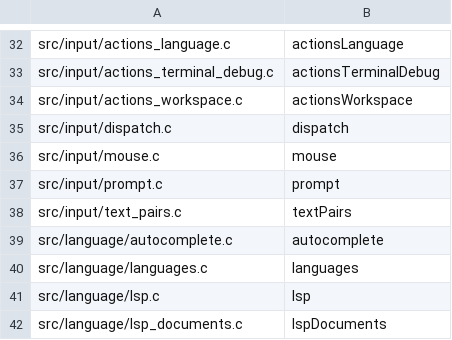
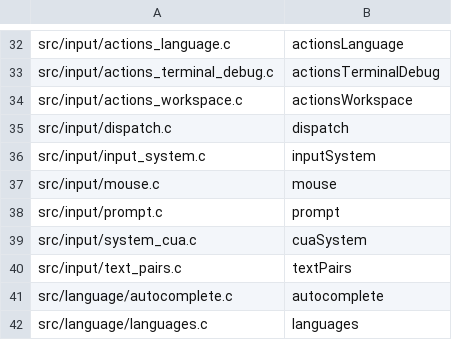
Before and after one commit to kokkoniemi/rotide, a TSV file: tools/module-prefixes.tsv, drawn as a sheet; only a part is shown, gaps mark what is left out; the shorter side is filled out with more unchanged rows; the diff names each change by its address in the sheet, - before the commit and + after, or states it on an @@ line.

Commit message:
input-system: cua

```diff
--- a/tools/module-prefixes.tsv
+++ b/tools/module-prefixes.tsv
+row 36: src/input/input_system.c | inputSystem
+row 39: src/input/system_cua.c | cuaSystem
```
Also changed, not shown: 15 other files.
